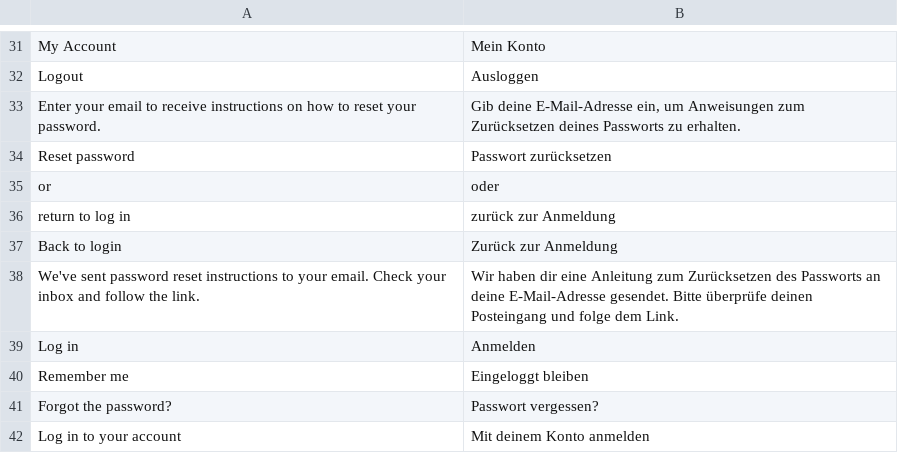
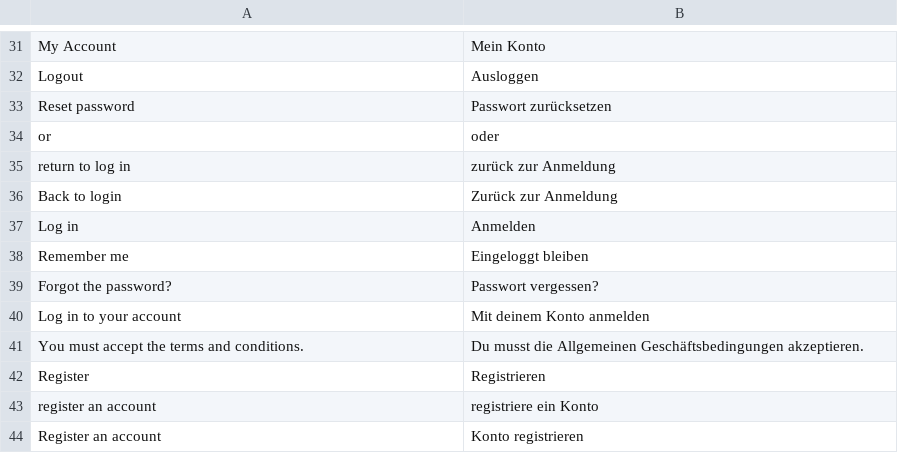
Before and after one commit to vuestorefront/vue-storefront, a CSV file: core/i18n/resource/i18n/de-DE.csv, drawn as a sheet; only a part is shown, gaps mark what is left out; the shorter side is filled out with more unchanged rows.

```diff
--- a/core/i18n/resource/i18n/de-DE.csv
+++ b/core/i18n/resource/i18n/de-DE.csv
@@ -32,3 +32,2 @@
 "Logout","Ausloggen"
-"Enter your email to receive instructions on how to reset your password.","Gib deine E-Mail-Adresse ein, um Anweisungen zum Zurücksetzen deines Passworts zu erhalten."
 "Reset password","Passwort zurücksetzen"
@@ -37,3 +36,2 @@
 "Back to login","Zurück zur Anmeldung"
-"We've sent password reset instructions to your email. Check your inbox and follow the link.","Wir haben dir eine Anleitung zum Zurücksetzen des Passworts an deine E-Mail-Adresse gesendet. Bitte überprüfe deinen Posteingang und folge dem Link."
 "Log in","Anmelden"
```
Also changed, not shown: core/i18n/resource/i18n/es-ES.csv, core/i18n/resource/i18n/fr-FR.csv, 7 other files.
